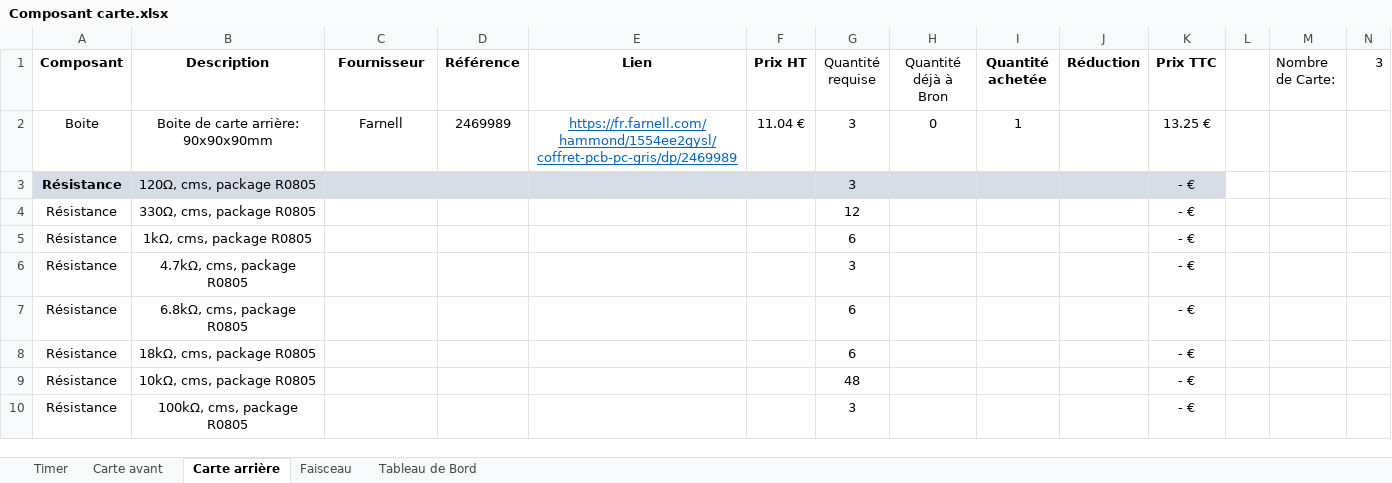
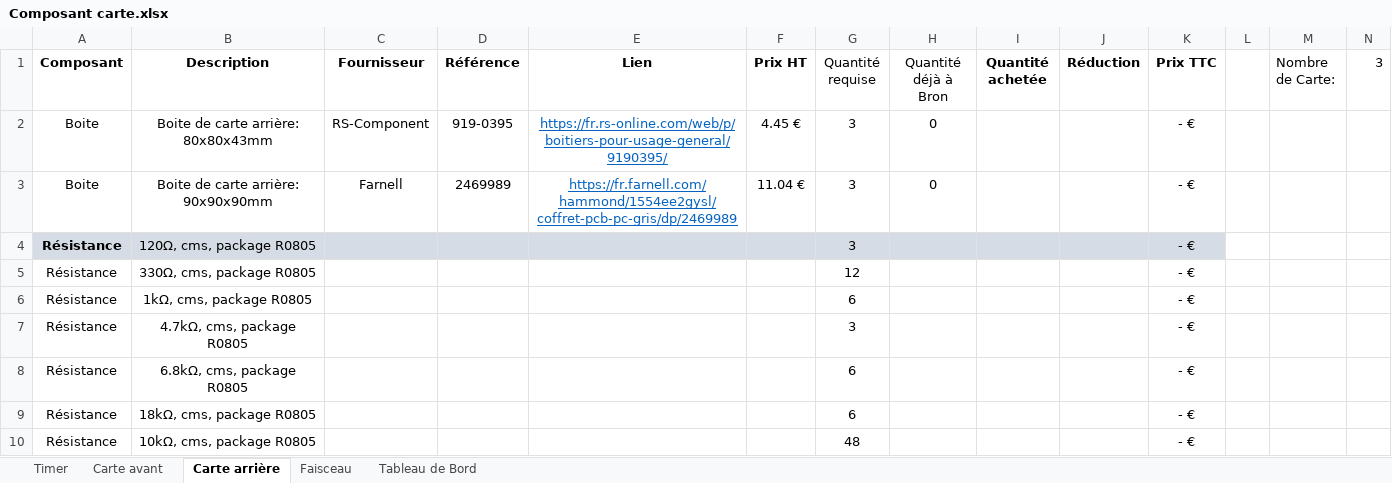
Before and after one commit to EOSCogniton/Ressources2020, an Excel workbook: EL_Electrical/Composant carte.xlsx, sheet Carte arrière, drawn as a sheet; only a part is shown; the shorter side is filled out with more unchanged rows; values as stored, in another font and other column widths than the file's, no borders; table styles not drawn; addresses are those after the commit; the diff names each change by its address in the sheet, - before the commit and + after, or states it on an @@ line.

Commit message:
comp. carte

```diff
--- a/EL_Electrical/Composant carte.xlsx (sheet Carte arrière)
+++ b/EL_Electrical/Composant carte.xlsx (sheet Carte arrière)
+row 2: Boite | Boite de carte arrière: 80x80x43mm | RS-Component | 919-0395 | https://fr.rs-online.com/web/p/boitiers-pour-usage-general/9190395/ | 4.45 € | 3 | 0 |  |  | - €
-I3 (Quantité achetée): 1
+I3 (Quantité achetée): (empty)
-K3 (Prix TTC): 13.25 €
+K3 (Prix TTC): - €
```
Also changed, not shown: sheet Timer, 1 other file.
